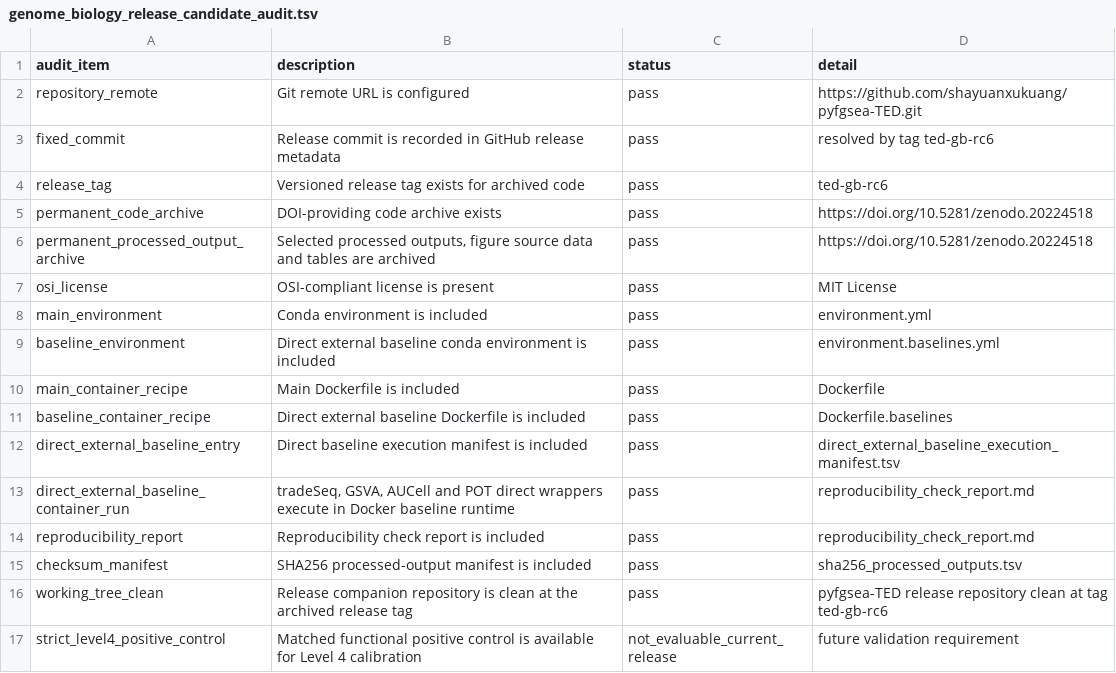
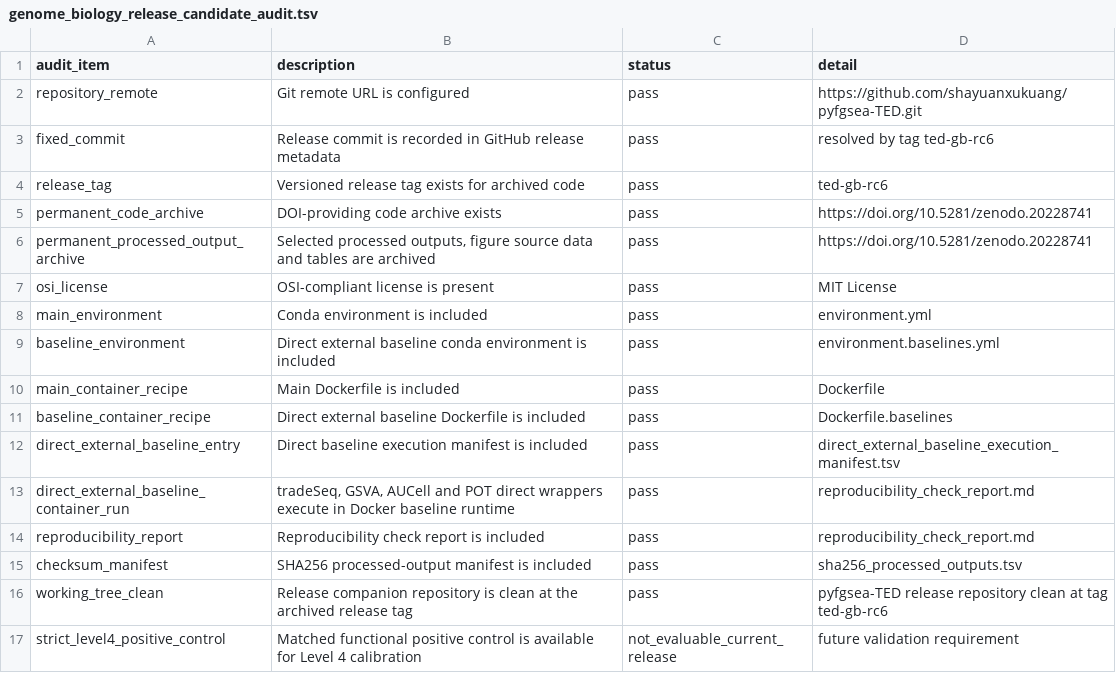
Before and after one commit to shayuanxukuang/pyfgsea-TED, a TSV file: reports/genome_biology_release_candidate_audit.tsv, drawn as a sheet.

Commit message:
Update Zenodo DOI for rc6 release

```diff
--- a/reports/genome_biology_release_candidate_audit.tsv
+++ b/reports/genome_biology_release_candidate_audit.tsv
@@ -4,4 +4,4 @@ fixed_commit	Release commit is recorded in GitHub release metadata	pass	resolved
 release_tag	Versioned release tag exists for archived code	pass	ted-gb-rc6
-permanent_code_archive	DOI-providing code archive exists	pass	https://doi.org/10.5281/zenodo.20224518
-permanent_processed_output_archive	Selected processed outputs, figure source data and tables are archived	pass	https://doi.org/10.5281/zenodo.20224518
+permanent_code_archive	DOI-providing code archive exists	pass	https://doi.org/10.5281/zenodo.20228741
+permanent_processed_output_archive	Selected processed outputs, figure source data and tables are archived	pass	https://doi.org/10.5281/zenodo.20228741
 osi_license	OSI-compliant license is present	pass	MIT License
```
Also changed, not shown: 2 other files.
